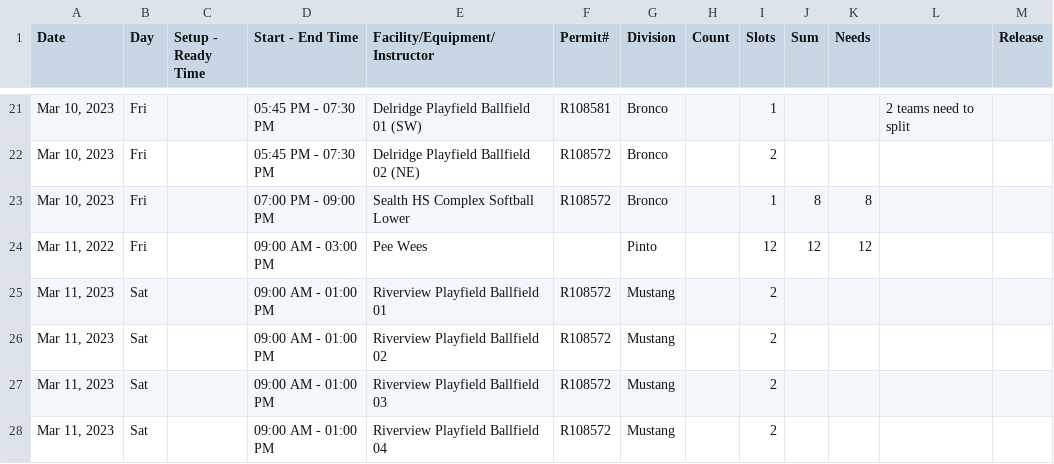
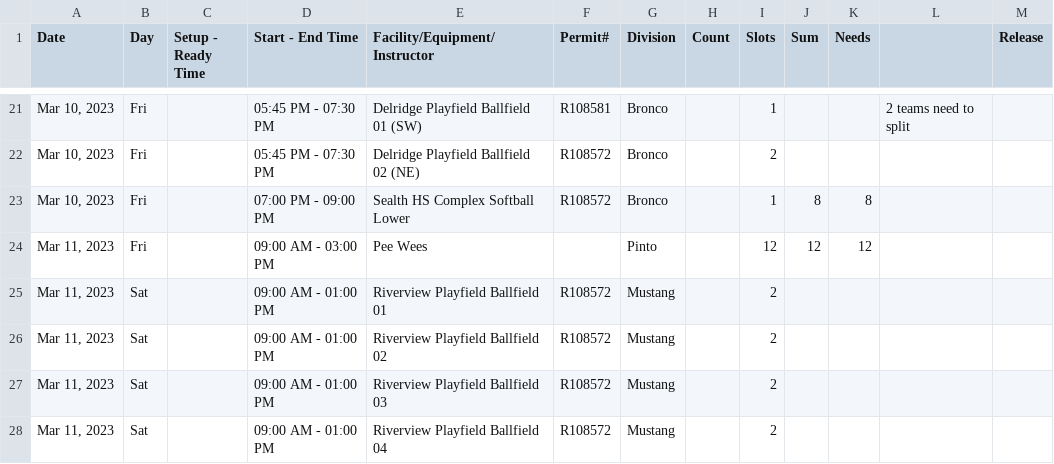
Before and after one commit to jhollida24/wsbb-scheduler, a CSV file: fields.csv, drawn as a sheet; only a part is shown, gaps mark what is left out.

```diff
--- a/fields.csv
+++ b/fields.csv
@@ -23,3 +23,3 @@ Date,Day,Setup - Ready Time,Start - End Time,Facility/Equipment/Instructor,Permi
 "Mar 10, 2023",Fri,,07:00 PM - 09:00 PM,Sealth HS Complex Softball Lower,R108572,Bronco,,1,8,8,,
-"Mar 11, 2022",Fri,,09:00 AM - 03:00 PM,Pee Wees,,Pinto,,12,12,12,,
+"Mar 11, 2023",Fri,,09:00 AM - 03:00 PM,Pee Wees,,Pinto,,12,12,12,,
 "Mar 11, 2023",Sat,,09:00 AM - 01:00 PM,Riverview Playfield Ballfield 01,R108572,Mustang,,2,,,,
```
Also changed, not shown: 1 other file.
